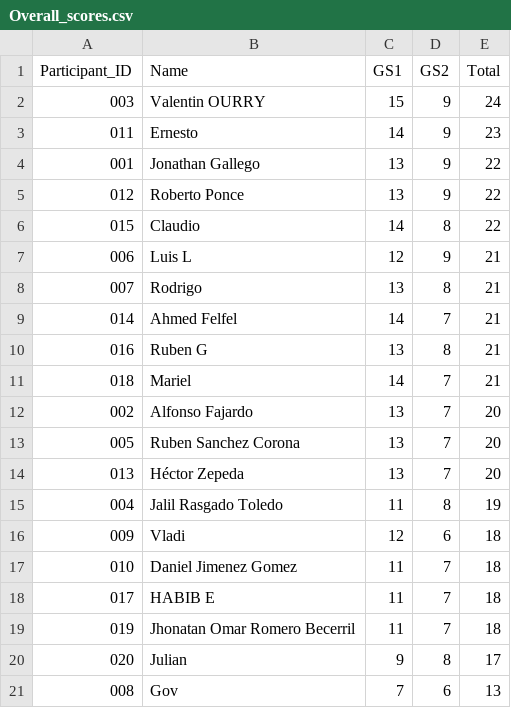
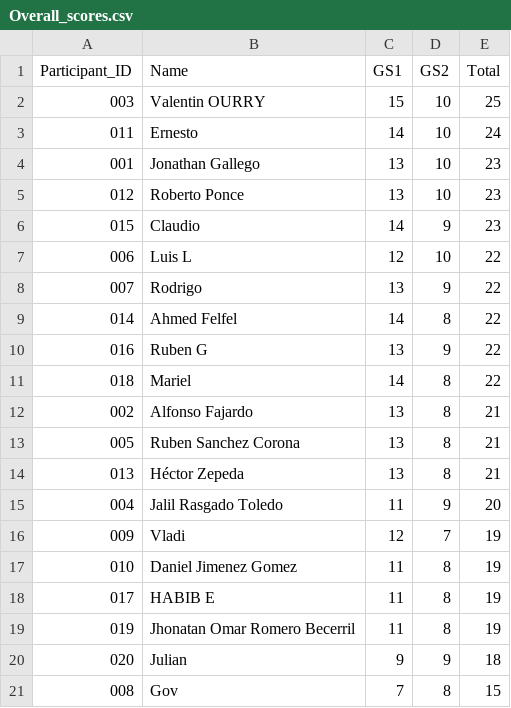
Before and after one commit to alffajardo/worldcup_2026, a CSV file: Overall_scores.csv, drawn as a sheet.

```diff
--- a/Overall_scores.csv
+++ b/Overall_scores.csv
@@ -1,21 +1,21 @@
 Participant_ID,Name,GS1,GS2,Total
-003,Valentin OURRY,15,9,24
-011,Ernesto,14,9,23
-001,Jonathan Gallego,13,9,22
-012,Roberto Ponce,13,9,22
-015,Claudio,14,8,22
-006,Luis L,12,9,21
-007,Rodrigo,13,8,21
-014,Ahmed Felfel,14,7,21
-016,Ruben G,13,8,21
-018,Mariel,14,7,21
-002,Alfonso Fajardo,13,7,20
-005,Ruben Sanchez Corona,13,7,20
-013,Héctor Zepeda,13,7,20
-004,Jalil Rasgado Toledo,11,8,19
-009,Vladi,12,6,18
-010,Daniel Jimenez Gomez,11,7,18
-017,HABIB E,11,7,18
-019,Jhonatan Omar Romero Becerril,11,7,18
-020,Julian,9,8,17
-008,Gov,7,6,13
+003,Valentin OURRY,15,10,25
+011,Ernesto,14,10,24
+001,Jonathan Gallego,13,10,23
+012,Roberto Ponce,13,10,23
+015,Claudio,14,9,23
+006,Luis L,12,10,22
+007,Rodrigo,13,9,22
+014,Ahmed Felfel,14,8,22
+016,Ruben G,13,9,22
+018,Mariel,14,8,22
+002,Alfonso Fajardo,13,8,21
+005,Ruben Sanchez Corona,13,8,21
+013,Héctor Zepeda,13,8,21
+004,Jalil Rasgado Toledo,11,9,20
+009,Vladi,12,7,19
+010,Daniel Jimenez Gomez,11,8,19
+017,HABIB E,11,8,19
+019,Jhonatan Omar Romero Becerril,11,8,19
+020,Julian,9,9,18
+008,Gov,7,8,15
```
Also changed, not shown: GS2_complete_scores.csv, 1 other file.
